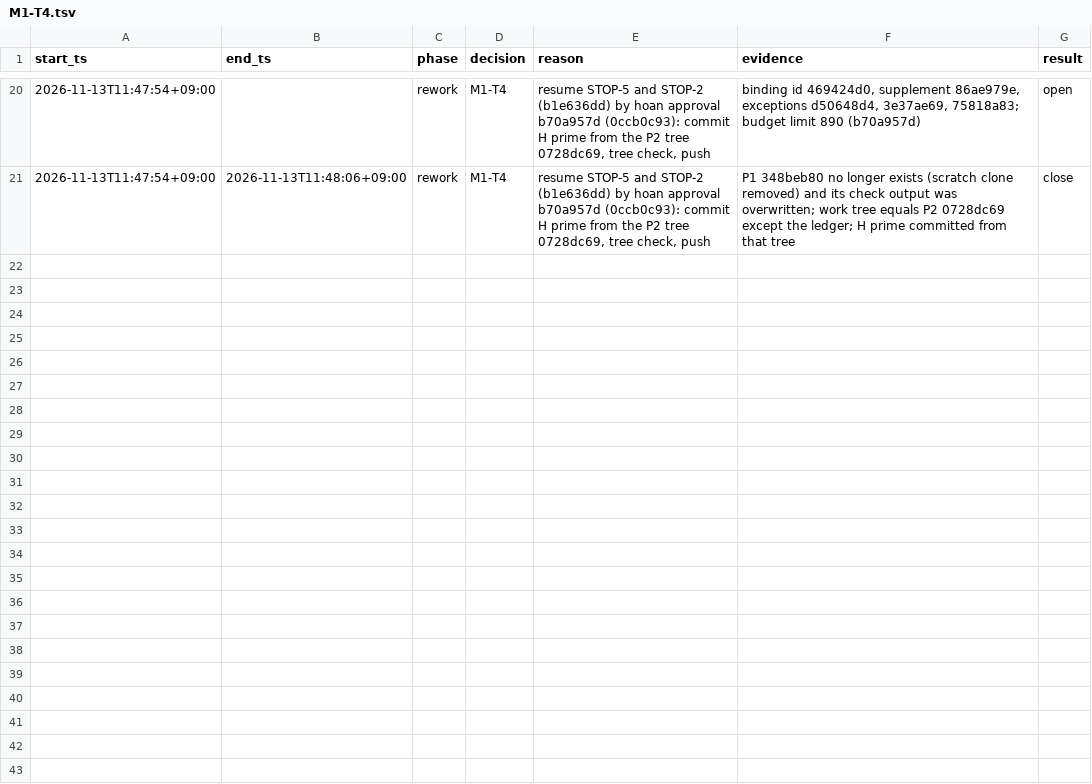
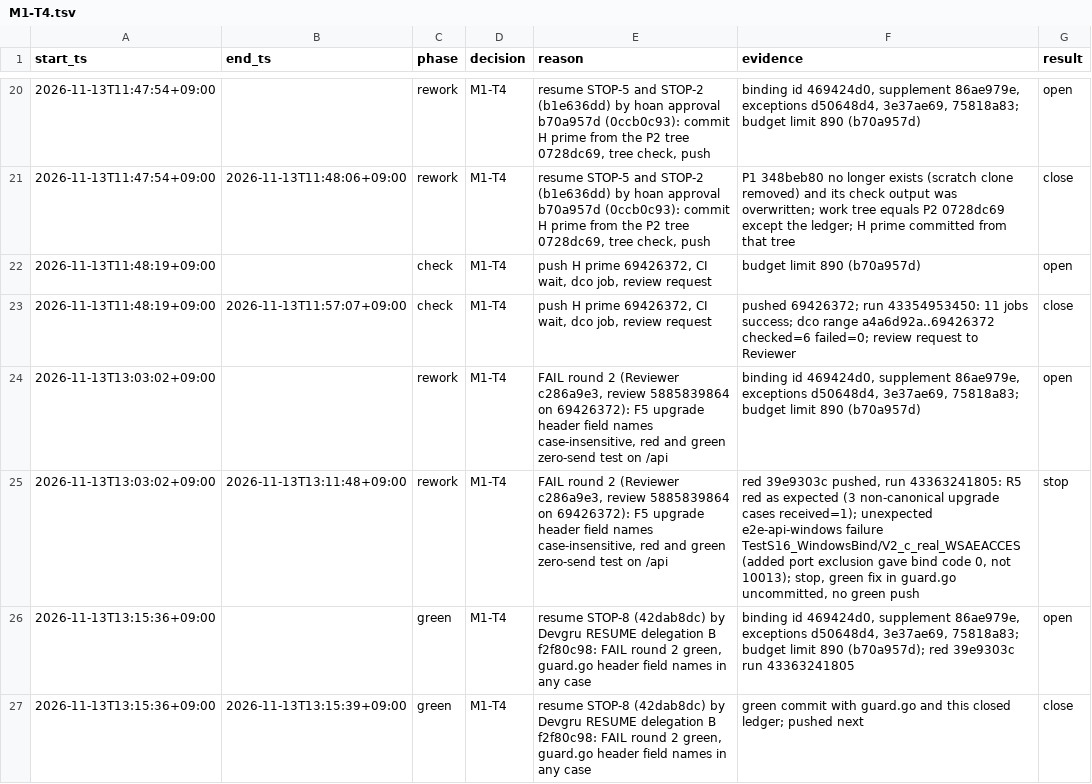
Before and after one commit to prdroom/intuitik, a TSV file: .factory/log/M1-T4.tsv, drawn as a sheet; only a part is shown, gaps mark what is left out.

Commit message:
M1-T4 green: request guard matches header field names in any case
Review 5885839864 finding F5: checkRequest reads Upgrade and Connection over
every header map key with a case-insensitive name match, as it already did for
Impersonate-*, so a non-canonical key cannot pass the upgrade check on an
allowed path. The ledger is committed with every interval closed.

Signed-off-by: hoanmakes <192824589+hoanmakes@users.noreply.github.com>

```diff
--- a/.factory/log/M1-T4.tsv
+++ b/.factory/log/M1-T4.tsv
@@ -21 +21,7 @@ start_ts	end_ts	phase	decision	reason	evidence	result
 2026-11-13T11:47:54+09:00	2026-11-13T11:48:06+09:00	rework	M1-T4	resume STOP-5 and STOP-2 (b1e636dd) by hoan approval b70a957d (0ccb0c93): commit H prime from the P2 tree 0728dc69, tree check, push	P1 348beb80 no longer exists (scratch clone removed) and its check output was overwritten; work tree equals P2 0728dc69 except the ledger; H prime committed from that tree	close
+2026-11-13T11:48:19+09:00		check	M1-T4	push H prime 69426372, CI wait, dco job, review request	budget limit 890 (b70a957d)	open
+2026-11-13T11:48:19+09:00	2026-11-13T11:57:07+09:00	check	M1-T4	push H prime 69426372, CI wait, dco job, review request	pushed 69426372; run 43354953450: 11 jobs success; dco range a4a6d92a..69426372 checked=6 failed=0; review request to Reviewer	close
+2026-11-13T13:03:02+09:00		rework	M1-T4	FAIL round 2 (Reviewer c286a9e3, review 5885839864 on 69426372): F5 upgrade header field names case-insensitive, red and green zero-send test on /api	binding id 469424d0, supplement 86ae979e, exceptions d50648d4, 3e37ae69, 75818a83; budget limit 890 (b70a957d)	open
+2026-11-13T13:03:02+09:00	2026-11-13T13:11:48+09:00	rework	M1-T4	FAIL round 2 (Reviewer c286a9e3, review 5885839864 on 69426372): F5 upgrade header field names case-insensitive, red and green zero-send test on /api	red 39e9303c pushed, run 43363241805: R5 red as expected (3 non-canonical upgrade cases received=1); unexpected e2e-api-windows failure TestS16_WindowsBind/V2_c_real_WSAEACCES (added port exclusion gave bind code 0, not 10013); stop, green fix in guard.go uncommitted, no green push	stop
+2026-11-13T13:15:36+09:00		green	M1-T4	resume STOP-8 (42dab8dc) by Devgru RESUME delegation B f2f80c98: FAIL round 2 green, guard.go header field names in any case	binding id 469424d0, supplement 86ae979e, exceptions d50648d4, 3e37ae69, 75818a83; budget limit 890 (b70a957d); red 39e9303c run 43363241805	open
+2026-11-13T13:15:36+09:00	2026-11-13T13:15:39+09:00	green	M1-T4	resume STOP-8 (42dab8dc) by Devgru RESUME delegation B f2f80c98: FAIL round 2 green, guard.go header field names in any case	green commit with guard.go and this closed ledger; pushed next	close
```
Also changed, not shown: 1 other file.
